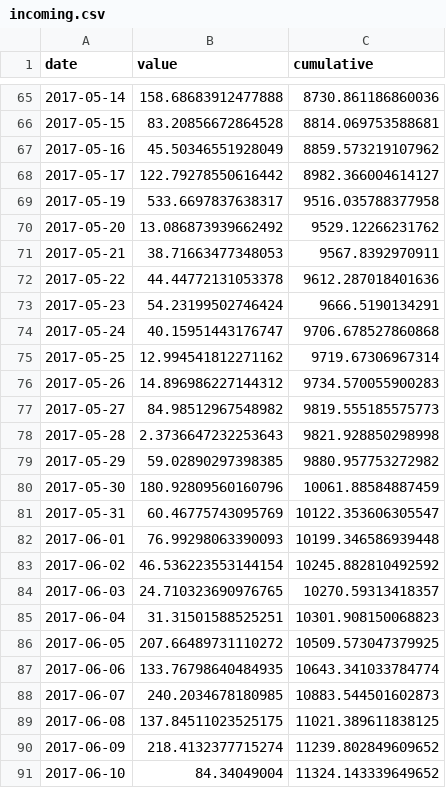
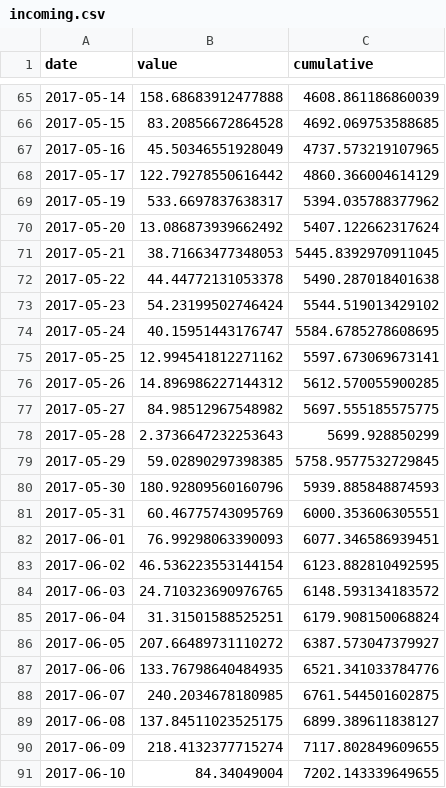
Before and after one commit to julianprester/ethscraper, a CSV file: data/incoming.csv, drawn as a sheet; only a part is shown, gaps mark what is left out; the diff covers the shown part only.

```diff
--- a/data/incoming.csv
+++ b/data/incoming.csv
@@ -65,27 +65,27 @@ date,value,cumulative
-2017-05-14,158.68683912477888,8730.861186860036
-2017-05-15,83.20856672864528,8814.069753588681
-2017-05-16,45.50346551928049,8859.573219107962
-2017-05-17,122.79278550616442,8982.366004614127
-2017-05-19,533.6697837638317,9516.035788377958
-2017-05-20,13.086873939662492,9529.12266231762
-2017-05-21,38.71663477348053,9567.8392970911
-2017-05-22,44.44772131053378,9612.287018401636
-2017-05-23,54.23199502746424,9666.5190134291
-2017-05-24,40.15951443176747,9706.678527860868
-2017-05-25,12.994541812271162,9719.67306967314
-2017-05-26,14.896986227144312,9734.570055900283
-2017-05-27,84.98512967548982,9819.555185575773
-2017-05-28,2.3736647232253643,9821.928850298998
-2017-05-29,59.02890297398385,9880.957753272982
-2017-05-30,180.92809560160796,10061.88584887459
-2017-05-31,60.46775743095769,10122.353606305547
-2017-06-01,76.99298063390093,10199.346586939448
-2017-06-02,46.536223553144154,10245.882810492592
-2017-06-03,24.710323690976765,10270.59313418357
-2017-06-04,31.31501588525251,10301.908150068823
-2017-06-05,207.66489731110272,10509.573047379925
-2017-06-06,133.76798640484935,10643.341033784774
-2017-06-07,240.2034678180985,10883.544501602873
-2017-06-08,137.84511023525175,11021.389611838125
-2017-06-09,218.4132377715274,11239.802849609652
-2017-06-10,84.34049004,11324.143339649652
+2017-05-14,158.68683912477888,4608.861186860039
+2017-05-15,83.20856672864528,4692.069753588685
+2017-05-16,45.50346551928049,4737.573219107965
+2017-05-17,122.79278550616442,4860.366004614129
+2017-05-19,533.6697837638317,5394.035788377962
+2017-05-20,13.086873939662492,5407.122662317624
+2017-05-21,38.71663477348053,5445.8392970911045
+2017-05-22,44.44772131053378,5490.287018401638
+2017-05-23,54.23199502746424,5544.519013429102
+2017-05-24,40.15951443176747,5584.6785278608695
+2017-05-25,12.994541812271162,5597.673069673141
+2017-05-26,14.896986227144312,5612.570055900285
+2017-05-27,84.98512967548982,5697.555185575775
+2017-05-28,2.3736647232253643,5699.928850299
+2017-05-29,59.02890297398385,5758.9577532729845
+2017-05-30,180.92809560160796,5939.885848874593
+2017-05-31,60.46775743095769,6000.353606305551
+2017-06-01,76.99298063390093,6077.346586939451
+2017-06-02,46.536223553144154,6123.882810492595
+2017-06-03,24.710323690976765,6148.593134183572
+2017-06-04,31.31501588525251,6179.908150068824
+2017-06-05,207.66489731110272,6387.573047379927
+2017-06-06,133.76798640484935,6521.341033784776
+2017-06-07,240.2034678180985,6761.544501602875
+2017-06-08,137.84511023525175,6899.389611838127
+2017-06-09,218.4132377715274,7117.802849609655
+2017-06-10,84.34049004,7202.143339649655
```
Also changed, not shown: 72 edited cells elsewhere in this file, data/address.csv, data/outgoing.csv, 1 other file.
